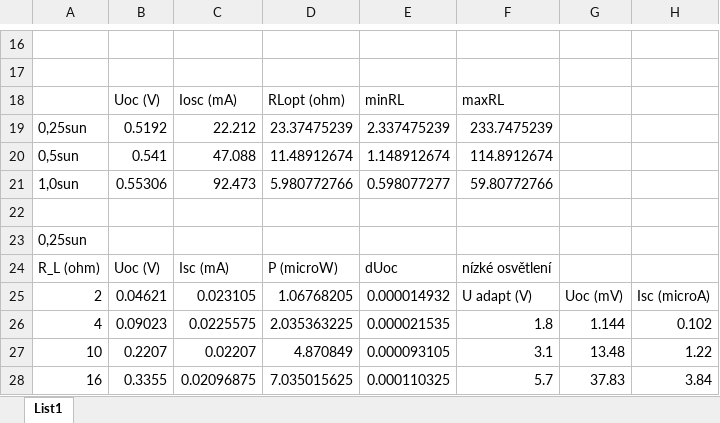
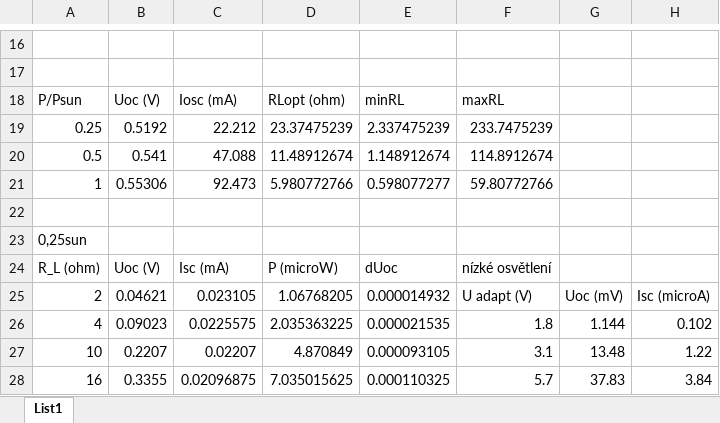
Before and after one commit to Alfons8128/praktika, an Excel workbook: uloha28/uloha28.xlsx, sheet List1, drawn as a sheet; only a part is shown, gaps mark what is left out; values as stored, in another font and other column widths than the file's, no borders; charts and pictures not drawn; the diff names each change by its address in the sheet, - before the commit and + after, or states it on an @@ line.

```diff
--- a/uloha28/uloha28.xlsx (sheet List1)
+++ b/uloha28/uloha28.xlsx (sheet List1)
-A18: (empty)
+A18: P/Psun
-A19: 0,25sun
+A19: 0.25
-A20: 0,5sun
+A20: 0.5
-A21: 1,0sun
+A21: 1
```
Also changed, not shown: charts or pictures, 8 other files.
